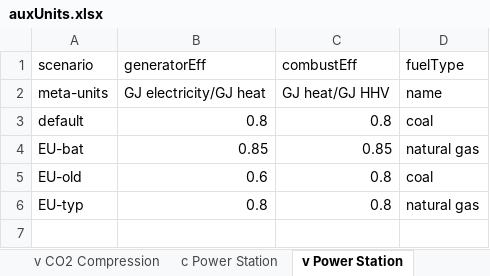
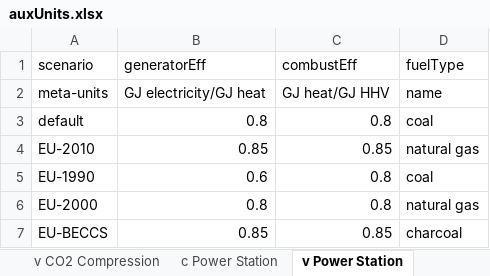
Before and after one commit to concoctions/BlackBlox, an Excel workbook: demoData/toy cement/units/auxUnits.xlsx, sheet v Power Station, drawn as a sheet; values as stored, in another font and other column widths than the file's, no borders; the diff names each change by its address in the sheet, - before the commit and + after, or states it on an @@ line.

```diff
--- a/demoData/toy cement/units/auxUnits.xlsx (sheet v Power Station)
+++ b/demoData/toy cement/units/auxUnits.xlsx (sheet v Power Station)
-A4 (scenario): EU-bat
+A4 (scenario): EU-2010
-A5 (scenario): EU-old
+A5 (scenario): EU-1990
-A6 (scenario): EU-typ
+A6 (scenario): EU-2000
+row 7: EU-BECCS | 0.85 | 0.85 | charcoal
```
Also changed, not shown: sheet v CO2 Capture, sheet v CO2 Compression, demoData/toy cement/cementIndustry.xlsx, demoData/toy cement/toycement_unitlibrary.xlsx, 6 other files.
